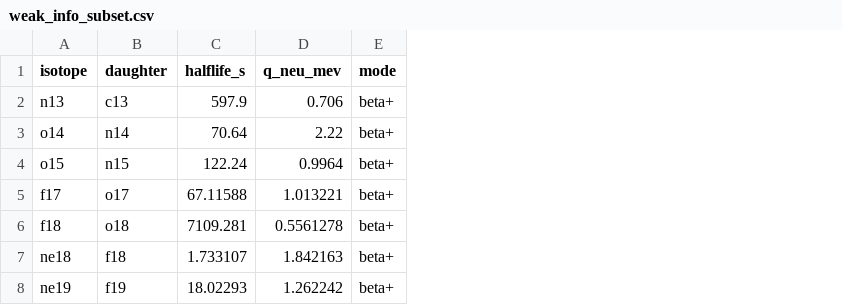
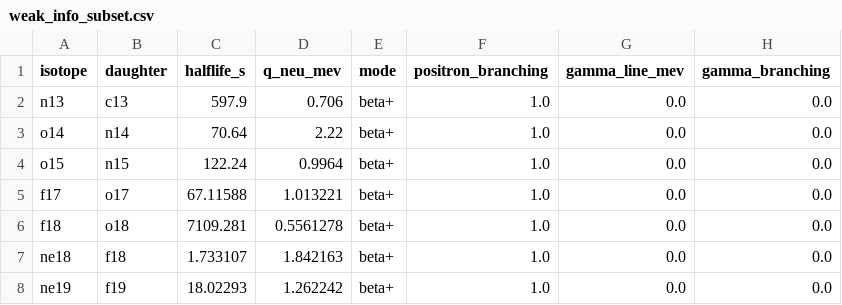
Before and after one commit to ShaneGervais/Particle-Int-HydroMix-NOB, a CSV file: NovaMessengers/data/weak_info_subset.csv, drawn as a sheet; the diff names each change by its address in the sheet, - before the commit and + after, or states it on an @@ line.

```diff
--- a/NovaMessengers/data/weak_info_subset.csv
+++ b/NovaMessengers/data/weak_info_subset.csv
+column F (positron_branching), rows 2-8: all 1.0
+column G (gamma_line_mev), rows 2-8: all 0.0
+column H (gamma_branching), rows 2-8: all 0.0
```
Also changed, not shown: 8 other files.
